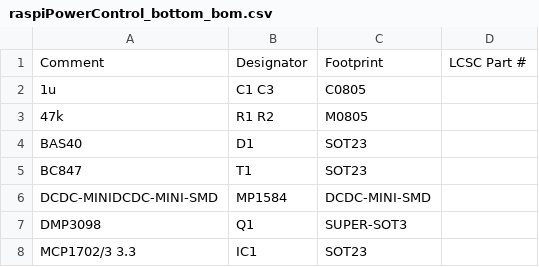
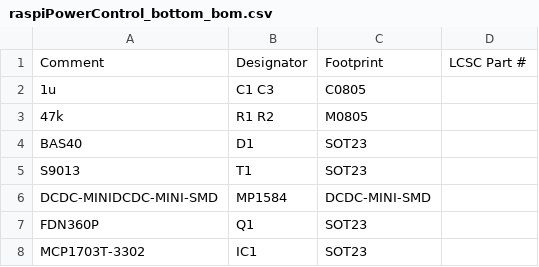
Before and after one commit to zbchristian/Raspi_PowerSwitch, a CSV file: Eagle/JLCPCB/raspiPowerControl_bottom_bom.csv, drawn as a sheet.

```diff
--- a/Eagle/JLCPCB/raspiPowerControl_bottom_bom.csv
+++ b/Eagle/JLCPCB/raspiPowerControl_bottom_bom.csv
@@ -4,5 +4,5 @@ Comment,Designator,Footprint,LCSC Part #
 BAS40,D1,SOT23,
-BC847,T1,SOT23,
+S9013,T1,SOT23,
 DCDC-MINIDCDC-MINI-SMD,MP1584,DCDC-MINI-SMD,
-DMP3098,Q1,SUPER-SOT3,
-MCP1702/3 3.3,IC1,SOT23,
+FDN360P,Q1,SOT23,
+MCP1703T-3302,IC1,SOT23,
```
Also changed, not shown: Eagle/JLCPCB/raspiPowerControl_bottom_cpl.csv, 2 other files.
